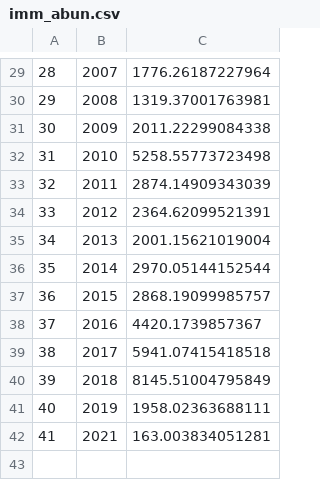
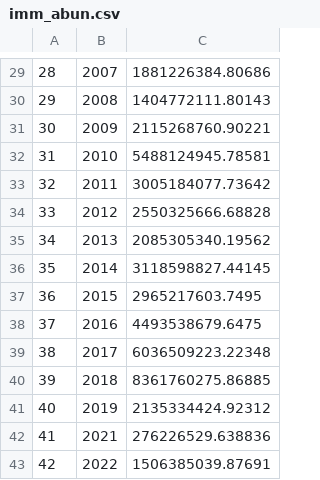
Before and after one commit to AFSC-Shellfish-Assessment-Program/boreal-opie, a CSV file: Data/imm_abun.csv, drawn as a sheet; only a part is shown, gaps mark what is left out; the diff covers the shown part only.

```diff
--- a/Data/imm_abun.csv
+++ b/Data/imm_abun.csv
@@ -29,14 +29,15 @@
-"28",2007,1776.26187227964
-"29",2008,1319.37001763981
-"30",2009,2011.22299084338
-"31",2010,5258.55773723498
-"32",2011,2874.14909343039
-"33",2012,2364.62099521391
-"34",2013,2001.15621019004
-"35",2014,2970.05144152544
-"36",2015,2868.19099985757
-"37",2016,4420.1739857367
-"38",2017,5941.07415418518
-"39",2018,8145.51004795849
-"40",2019,1958.02363688111
-"41",2021,163.003834051281
+"28",2007,1881226384.80686
+"29",2008,1404772111.80143
+"30",2009,2115268760.90221
+"31",2010,5488124945.78581
+"32",2011,3005184077.73642
+"33",2012,2550325666.68828
+"34",2013,2085305340.19562
+"35",2014,3118598827.44145
+"36",2015,2965217603.7495
+"37",2016,4493538679.6475
+"38",2017,6036509223.22348
+"39",2018,8361760275.86885
+"40",2019,2135334424.92312
+"41",2021,276226529.638836
+"42",2022,1506385039.87691
```
Also changed, not shown: 1 added row, 1 removed row and 27 edited cells elsewhere in this file, 1 other file.
